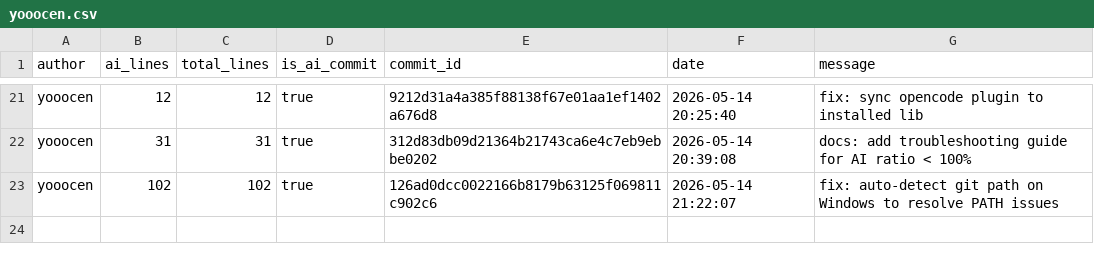
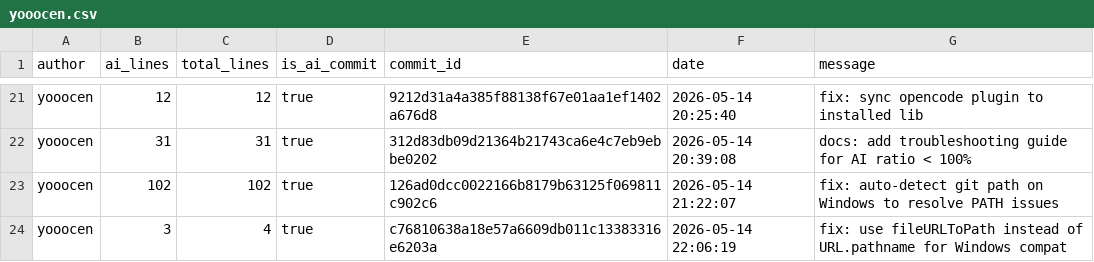
Before and after one commit to JohnJAS/git-code-tracker, a CSV file: .ai-tracking/yooocen.csv, drawn as a sheet; only a part is shown, gaps mark what is left out.

```diff
--- a/.ai-tracking/yooocen.csv
+++ b/.ai-tracking/yooocen.csv
@@ -23 +23,2 @@ yooocen,31,31,true,312d83db09d21364b21743ca6e4c7eb9ebbe0202,2026-05-14 20:39:08,
 yooocen,102,102,true,126ad0dcc0022166b8179b63125f069811c902c6,2026-05-14 21:22:07,fix: auto-detect git path on Windows to resolve PATH issues
+yooocen,3,4,true,c76810638a18e57a6609db011c13383316e6203a,2026-05-14 22:06:19,fix: use fileURLToPath instead of URL.pathname for Windows compat
```
